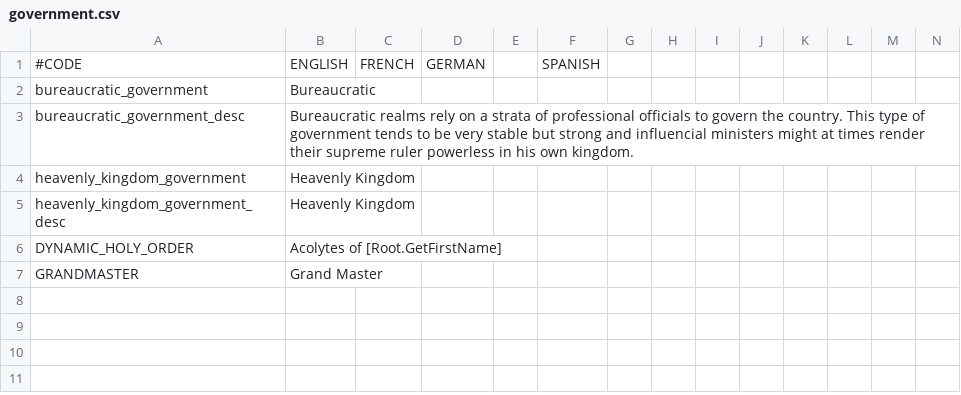
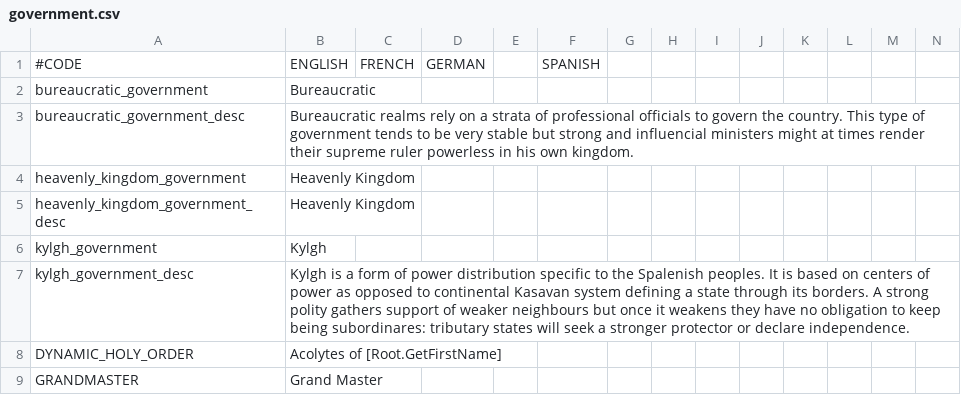
Before and after one commit to yenot/fs-base, a CSV file: Shahs/localisation/government.csv, drawn as a sheet; only a part is shown; rows hold the shown columns only; the diff names each change by its address in the sheet, - before the commit and + after, or states it on an @@ line.

Commit message:
Updated governments
Now three custom governments have needed graphical stuff (frames, icon).
Heavenly Kingdom rulers wear priestly robes as they were supposed to
from the start.

```diff
--- a/Shahs/localisation/government.csv
+++ b/Shahs/localisation/government.csv
+row 6: kylgh_government | Kylgh
+row 7: kylgh_government_desc | Kylgh is a form of power distribution specific to the Spalenish peoples. It is based on centers of power as opposed to continental Kasavan system defining a state through its borders. A strong polity gathers support of weaker neighbours but once it weakens they have no obligation to keep being subordinares: tributary states will seek a stronger protector or declare independence.
```
Also changed, not shown: 35 other files.
